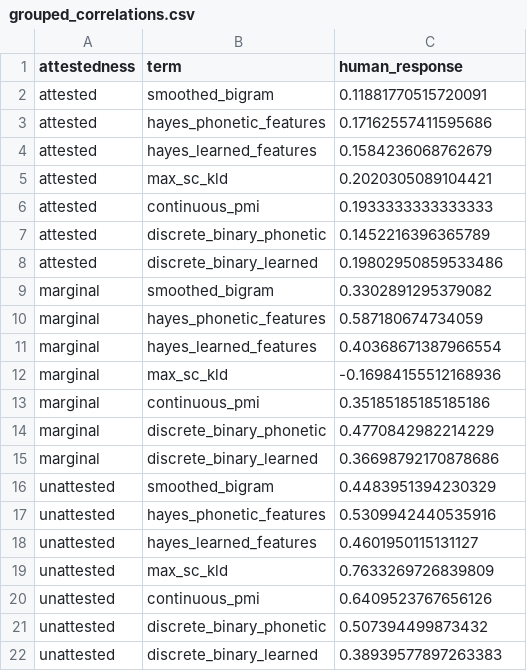
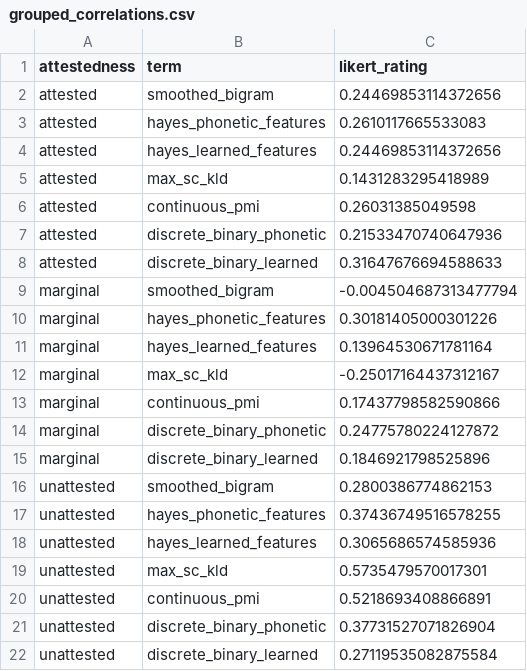
Before and after one commit to hutengdai/vector_bilinear, a CSV file: models/results/grouped_correlations.csv, drawn as a sheet.

```diff
--- a/models/results/grouped_correlations.csv
+++ b/models/results/grouped_correlations.csv
@@ -1,22 +1,22 @@
-attestedness,term,human_response
-attested,smoothed_bigram,0.11881770515720091
-attested,hayes_phonetic_features,0.17162557411595686
-attested,hayes_learned_features,0.1584236068762679
-attested,max_sc_kld,0.2020305089104421
-attested,continuous_pmi,0.1933333333333333
-attested,discrete_binary_phonetic,0.1452216396365789
-attested,discrete_binary_learned,0.19802950859533486
-marginal,smoothed_bigram,0.3302891295379082
-marginal,hayes_phonetic_features,0.587180674734059
-marginal,hayes_learned_features,0.40368671387966554
-marginal,max_sc_kld,-0.16984155512168936
-marginal,continuous_pmi,0.35185185185185186
-marginal,discrete_binary_phonetic,0.4770842982214229
-marginal,discrete_binary_learned,0.36698792170878686
-unattested,smoothed_bigram,0.4483951394230329
-unattested,hayes_phonetic_features,0.5309942440535916
-unattested,hayes_learned_features,0.4601950115131127
-unattested,max_sc_kld,0.7633269726839809
-unattested,continuous_pmi,0.6409523767656126
-unattested,discrete_binary_phonetic,0.507394499873432
-unattested,discrete_binary_learned,0.38939577897263383
+attestedness,term,likert_rating
+attested,smoothed_bigram,0.24469853114372656
+attested,hayes_phonetic_features,0.2610117665533083
+attested,hayes_learned_features,0.24469853114372656
+attested,max_sc_kld,0.1431283295418989
+attested,continuous_pmi,0.26031385049598
+attested,discrete_binary_phonetic,0.21533470740647936
+attested,discrete_binary_learned,0.31647676694588633
+marginal,smoothed_bigram,-0.004504687313477794
+marginal,hayes_phonetic_features,0.30181405000301226
+marginal,hayes_learned_features,0.13964530671781164
+marginal,max_sc_kld,-0.25017164437312167
+marginal,continuous_pmi,0.17437798582590866
+marginal,discrete_binary_phonetic,0.24775780224127872
+marginal,discrete_binary_learned,0.1846921798525896
+unattested,smoothed_bigram,0.2800386774862153
+unattested,hayes_phonetic_features,0.37436749516578255
+unattested,hayes_learned_features,0.3065686574585936
+unattested,max_sc_kld,0.5735479570017301
+unattested,continuous_pmi,0.5218693408866891
+unattested,discrete_binary_phonetic,0.37731527071826904
+unattested,discrete_binary_learned,0.27119535082875584
```
Also changed, not shown: models/results/overall_correlations.csv, models/results/overall_scores.csv, 8 other files.
